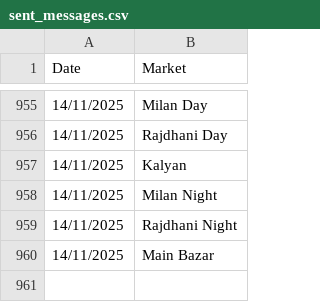
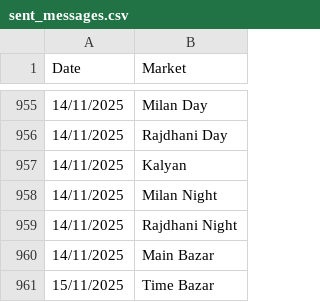
Before and after one commit to Vishalsnw/KalyanX_Telegram, a CSV file: sent_messages.csv, drawn as a sheet; only a part is shown, gaps mark what is left out; the diff names each change by its address in the sheet, - before the commit and + after, or states it on an @@ line.

Commit message:
Auto update CSV logs

```diff
--- a/sent_messages.csv
+++ b/sent_messages.csv
+row 961: 15/11/2025 | Time Bazar
```
